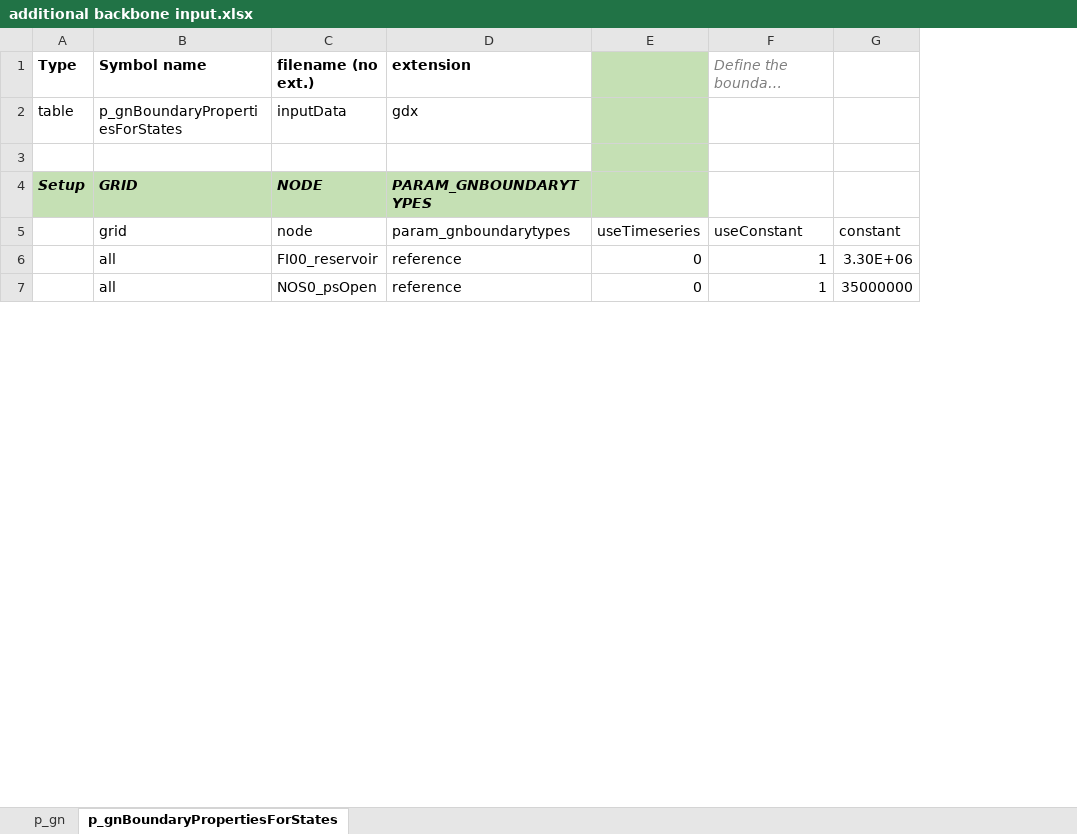
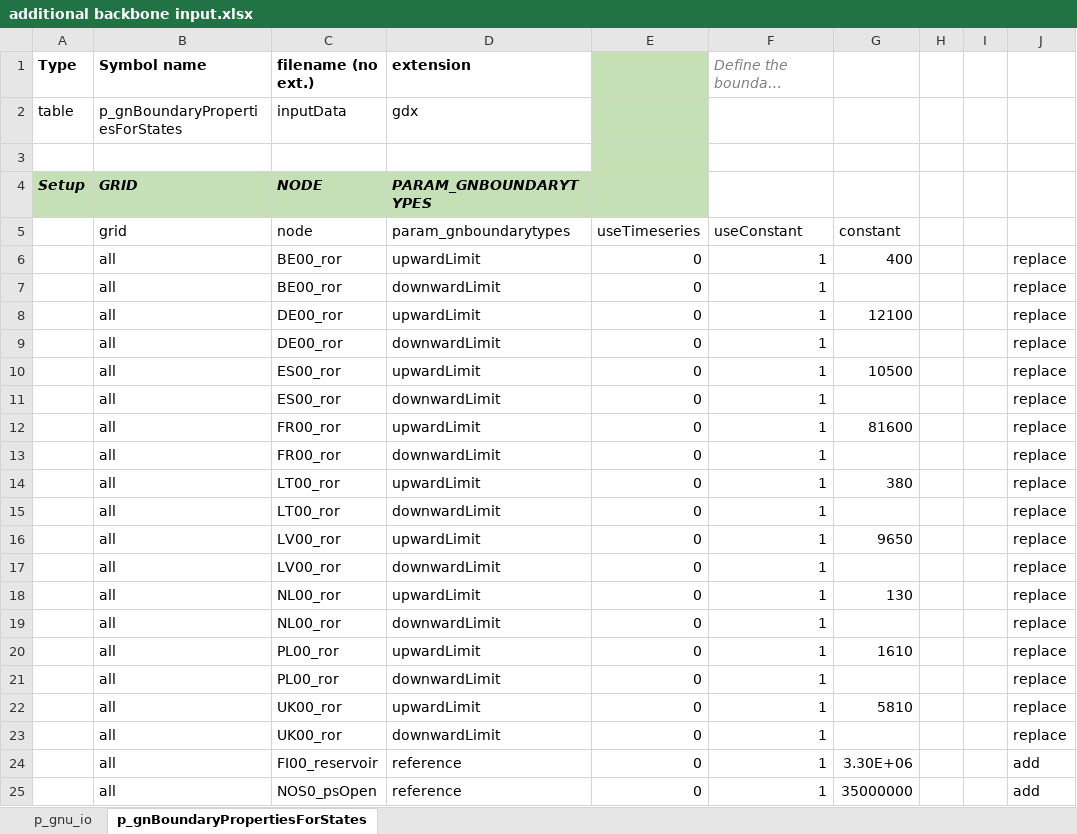
Before and after one commit to vttresearch/north_european_model, an Excel workbook: manual_additions/additional backbone input.xlsx, sheet p_gnBoundaryPropertiesForStates, drawn as a sheet; only a part is shown; long unchanged cells end in …; values as stored, in another font and other column widths than the file's, no borders; the diff covers the shown part only; the diff names each change by its address in the sheet, - before the commit and + after, or states it on an @@ line.

```diff
--- a/manual_additions/additional backbone input.xlsx (sheet p_gnBoundaryPropertiesForStates)
+++ b/manual_additions/additional backbone input.xlsx (sheet p_gnBoundaryPropertiesForStates)
-sheet tab: p_gn
+sheet tab: p_gnu_io
+column H, empty
+column I, empty
+column J, rows 24-25: add | add
+row 6:  | all | BE00_ror | upwardLimit | 0 | 1 | 400 |  |  | replace
+row 7:  | all | BE00_ror | downwardLimit | 0 | 1 |  |  |  | replace
+row 8:  | all | DE00_ror | upwardLimit | 0 | 1 | 12100 |  |  | replace
+row 9:  | all | DE00_ror | downwardLimit | 0 | 1 |  |  |  | replace
+row 10:  | all | ES00_ror | upwardLimit | 0 | 1 | 10500 |  |  | replace
+row 11:  | all | ES00_ror | downwardLimit | 0 | 1 |  |  |  | replace
+row 12:  | all | FR00_ror | upwardLimit | 0 | 1 | 81600 |  |  | replace
+row 13:  | all | FR00_ror | downwardLimit | 0 | 1 |  |  |  | replace
+row 14:  | all | LT00_ror | upwardLimit | 0 | 1 | 380 |  |  | replace
+row 15:  | all | LT00_ror | downwardLimit | 0 | 1 |  |  |  | replace
+row 16:  | all | LV00_ror | upwardLimit | 0 | 1 | 9650 |  |  | replace
+row 17:  | all | LV00_ror | downwardLimit | 0 | 1 |  |  |  | replace
+row 18:  | all | NL00_ror | upwardLimit | 0 | 1 | 130 |  |  | replace
+row 19:  | all | NL00_ror | downwardLimit | 0 | 1 |  |  |  | replace
+row 20:  | all | PL00_ror | upwardLimit | 0 | 1 | 1610 |  |  | replace
+row 21:  | all | PL00_ror | downwardLimit | 0 | 1 |  |  |  | replace
+row 22:  | all | UK00_ror | upwardLimit | 0 | 1 | 5810 |  |  | replace
+row 23:  | all | UK00_ror | downwardLimit | 0 | 1 |  |  |  | replace
```
Also changed, not shown: 7 removed rows and 12 edited cells elsewhere in this sheet, 5 other files.
